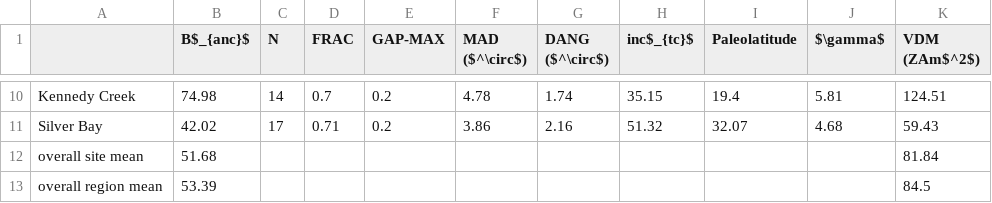
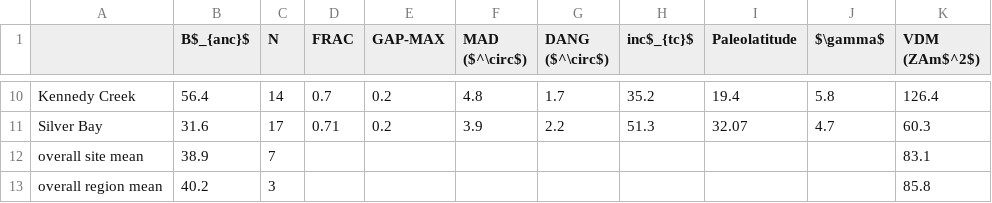
Before and after one commit to Swanson-Hysell-Group/AX_BD_PINT, a CSV file: data/IZZI/AX_PINT_summary.csv, drawn as a sheet; only a part is shown, gaps mark what is left out; the diff covers the shown part only; the diff names each change by its address in the sheet, - before the commit and + after, or states it on an @@ line.

```diff
--- a/data/IZZI/AX_PINT_summary.csv
+++ b/data/IZZI/AX_PINT_summary.csv
-B10 (B$_{anc}$): 74.98
+B10 (B$_{anc}$): 56.4
-F10 (MAD ($^\circ$)): 4.78
+F10 (MAD ($^\circ$)): 4.8
-G10 (DANG ($^\circ$)): 1.74
+G10 (DANG ($^\circ$)): 1.7
-H10 (inc$_{tc}$): 35.15
+H10 (inc$_{tc}$): 35.2
-J10 ($\gamma$): 5.81
+J10 ($\gamma$): 5.8
-K10 (VDM (ZAm$^2$)): 124.51
+K10 (VDM (ZAm$^2$)): 126.4
-B11 (B$_{anc}$): 42.02
+B11 (B$_{anc}$): 31.6
-F11 (MAD ($^\circ$)): 3.86
+F11 (MAD ($^\circ$)): 3.9
-G11 (DANG ($^\circ$)): 2.16
+G11 (DANG ($^\circ$)): 2.2
-H11 (inc$_{tc}$): 51.32
+H11 (inc$_{tc}$): 51.3
-J11 ($\gamma$): 4.68
+J11 ($\gamma$): 4.7
-K11 (VDM (ZAm$^2$)): 59.43
+K11 (VDM (ZAm$^2$)): 60.3
-B12 (B$_{anc}$): 51.68
+B12 (B$_{anc}$): 38.9
-C12 (N): (empty)
+C12 (N): 7
-K12 (VDM (ZAm$^2$)): 81.84
+K12 (VDM (ZAm$^2$)): 83.1
-B13 (B$_{anc}$): 53.39
+B13 (B$_{anc}$): 40.2
-C13 (N): (empty)
+C13 (N): 3
-K13 (VDM (ZAm$^2$)): 84.5
+K13 (VDM (ZAm$^2$)): 85.8
```
Also changed, not shown: 2 added rows, 2 removed rows and 26 edited cells elsewhere in this file, data/IZZI/AX_PINT_specimen_summary.csv, 14 other files.
